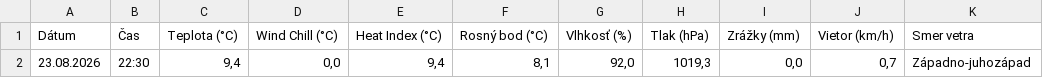
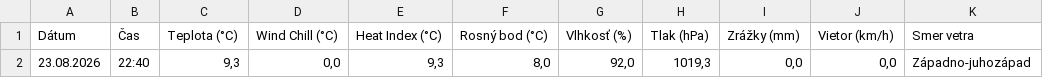
Before and after one commit to dafecko/Puste_Pole_Meteo, a CSV file: meteo_aktualne.csv, drawn as a sheet; only a part is shown; the diff names each change by its address in the sheet, - before the commit and + after, or states it on an @@ line.

```diff
--- a/meteo_aktualne.csv
+++ b/meteo_aktualne.csv
-B2 (Čas): 22:30
+B2 (Čas): 22:40
-C2 (Teplota (°C)): 9,4
+C2 (Teplota (°C)): 9,3
-E2 (Heat Index (°C)): 9,4
+E2 (Heat Index (°C)): 9,3
-F2 (Rosný bod (°C)): 8,1
+F2 (Rosný bod (°C)): 8,0
-J2 (Vietor (km/h)): 0,7
+J2 (Vietor (km/h)): 0,0
```
